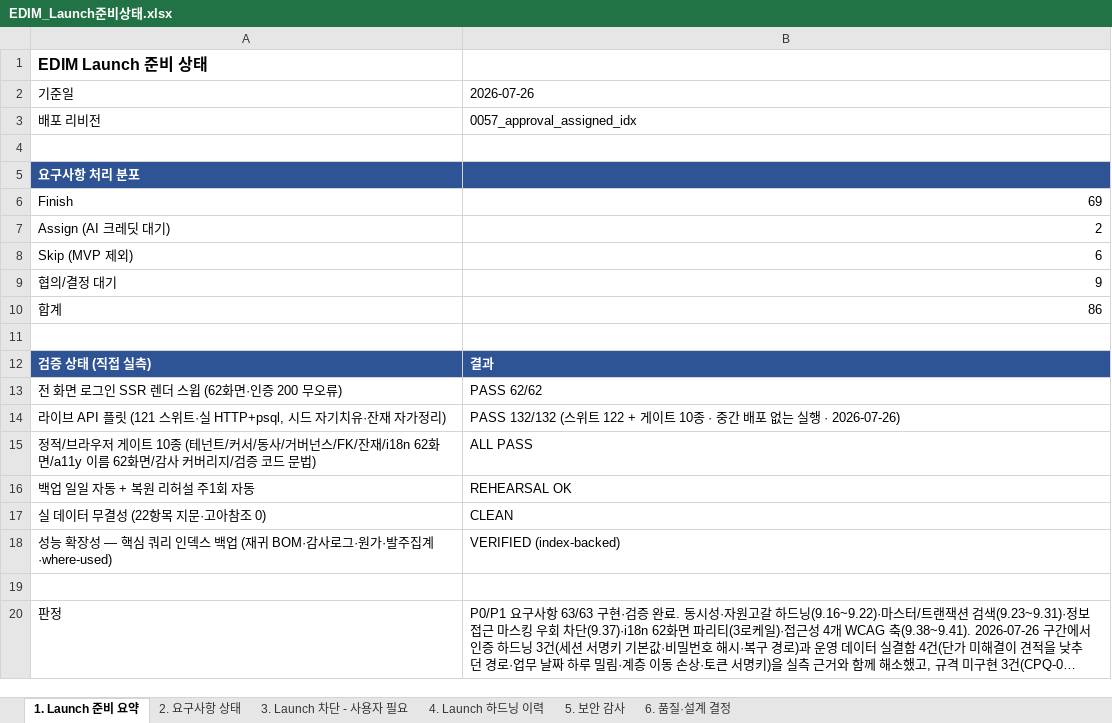
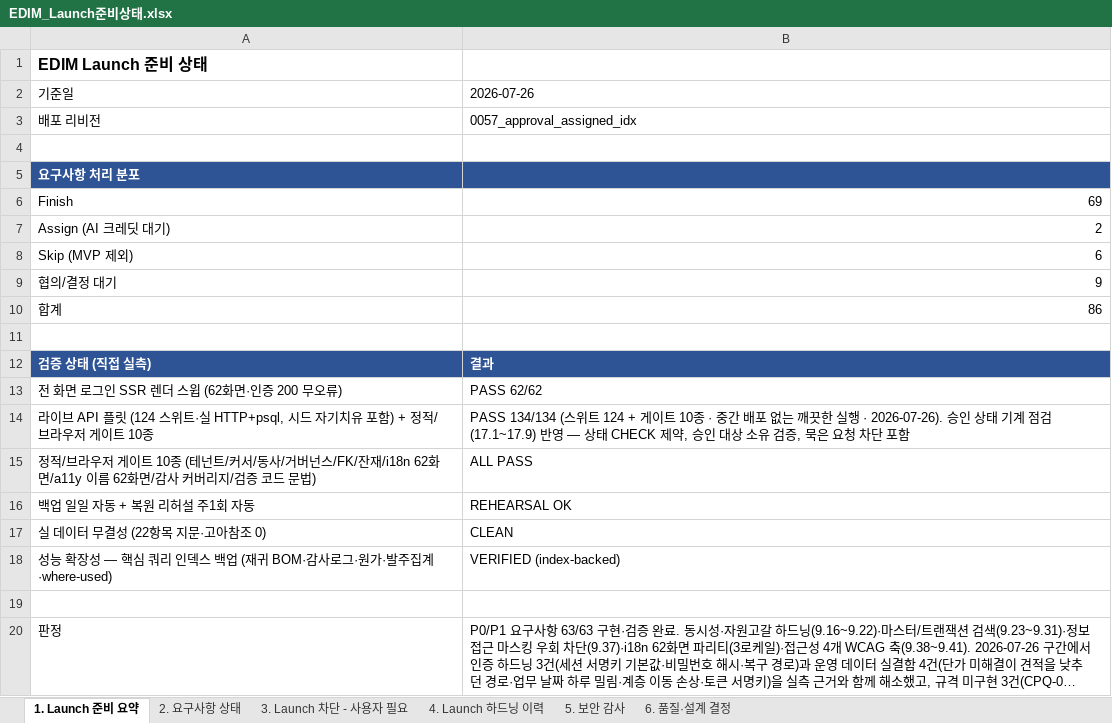
Before and after one commit to fankh/external-projects, an Excel workbook: edim-ai-blueprint/docs/EDIM_Launch준비상태.xlsx, sheet 1. Launch 준비 요약, drawn as a sheet; long unchanged cells end in …; values as stored, in another font and other column widths than the file's, no borders; removed rows and columns are numbered as before the commit, all else as after; the diff names each change by its address in the sheet, - before the commit and + after, or states it on an @@ line.

Commit message:
18.0: docs: 승인 상태 기계 점검(17.1~17.9) 종합 반영 — 플릿 134/134
- 진행현황: 17.7·17.9 항목 추가, 17.1~17.2 의 플릿 수치 확정(134/134)
- Launch 준비 요약: 스위트 124 + 게이트 10종 = 134, 중간 배포 없는 깨끗한 실행
- 하드닝 이력 17.9 추가

```diff
--- a/edim-ai-blueprint/docs/EDIM_Launch준비상태.xlsx (sheet 1. Launch 준비 요약)
+++ b/edim-ai-blueprint/docs/EDIM_Launch준비상태.xlsx (sheet 1. Launch 준비 요약)
-row 14: 라이브 API 플릿 (121 스위트·실 HTTP+psql, 시드 자기치유·잔재 자가정리) | PASS 132/132 (스위트 122 + 게이트 10종 · 중간 배포 없는 실행 · 2026-07-26)
+row 14: 라이브 API 플릿 (124 스위트·실 HTTP+psql, 시드 자기치유 포함) + 정적/브라우저 게이트 10종 | PASS 134/134 (스위트 124 + 게이트 10종 · 중간 배포 없는 깨끗한 실행 · 2026-07-26). 승인 상태 기계 점검(17.1~17.9) 반영 — 상태 CHECK 제약, 승인 대상 소유 검증, 묵은 요청 차단 포함
```
Also changed, not shown: sheet 4. Launch 하드닝 이력, 1 other file.
